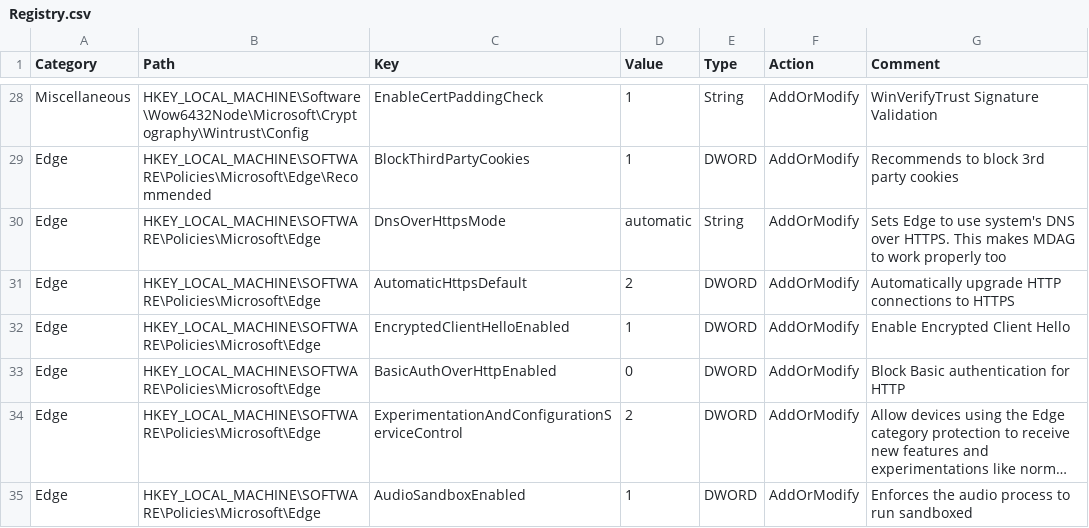
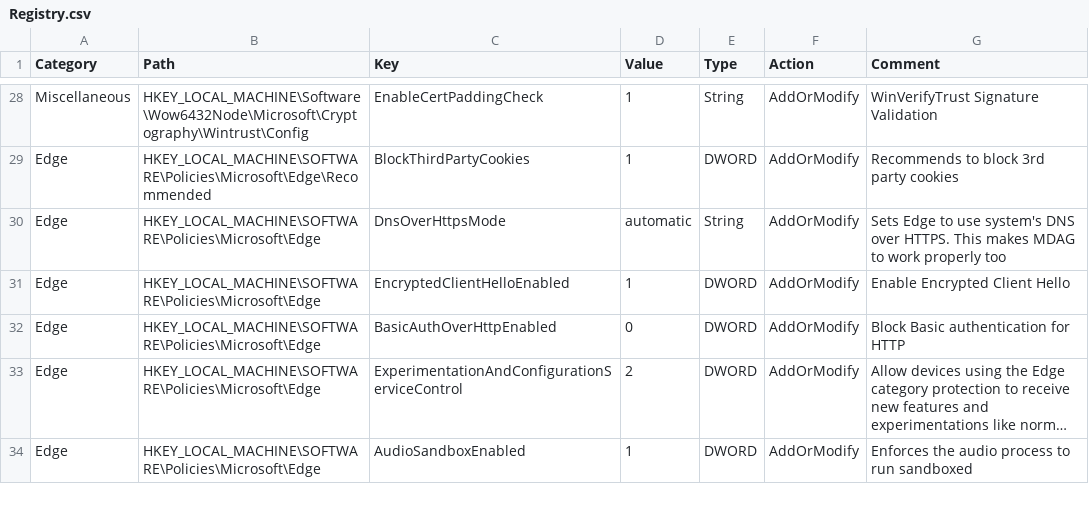
Before and after one commit to HotCakeX/Harden-Windows-Security, a CSV file: Harden-Windows-Security Module/Main files/Resources/Registry.csv, drawn as a sheet; only a part is shown, gaps mark what is left out; long unchanged cells end in ….

```diff
--- a/Harden-Windows-Security Module/Main files/Resources/Registry.csv
+++ b/Harden-Windows-Security Module/Main files/Resources/Registry.csv
@@ -30,3 +30,2 @@ Edge,HKEY_LOCAL_MACHINE\SOFTWARE\Policies\Microsoft\Edge\Recommended,BlockThirdP
 Edge,HKEY_LOCAL_MACHINE\SOFTWARE\Policies\Microsoft\Edge,DnsOverHttpsMode,automatic,String,AddOrModify,Sets Edge to use system's DNS over HTTPS. This makes MDAG to work properly too
-Edge,HKEY_LOCAL_MACHINE\SOFTWARE\Policies\Microsoft\Edge,AutomaticHttpsDefault,2,DWORD,AddOrModify,Automatically upgrade HTTP connections to HTTPS
 Edge,HKEY_LOCAL_MACHINE\SOFTWARE\Policies\Microsoft\Edge,EncryptedClientHelloEnabled,1,DWORD,AddOrModify,Enable Encrypted Client Hello
```
Also changed, not shown: Harden-Windows-Security Module/Main files/Resources/Registry resources.csv, 9 other files.
